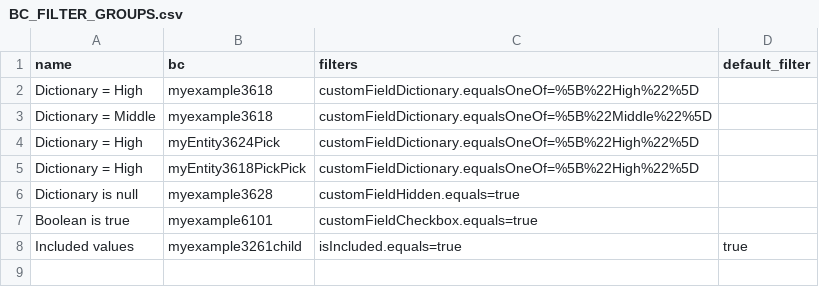
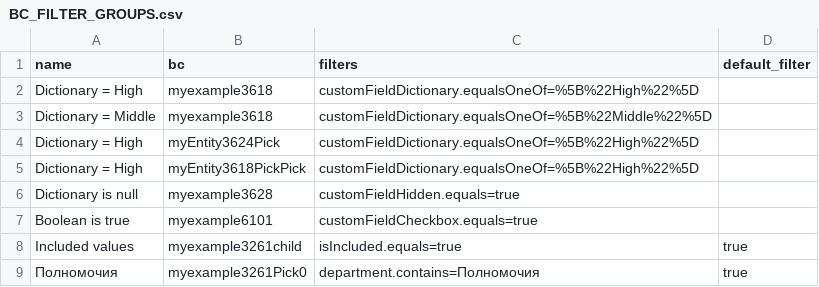
Before and after one commit to CX-Box/cxbox-code-samples, a CSV file: src/main/resources/db/data/cxbox/BC_FILTER_GROUPS.csv, drawn as a sheet.

Commit message:
CXBOX-1341| Added. Added tree action

```diff
--- a/src/main/resources/db/data/cxbox/BC_FILTER_GROUPS.csv
+++ b/src/main/resources/db/data/cxbox/BC_FILTER_GROUPS.csv
@@ -8 +8,2 @@ Boolean is true;myexample6101;customFieldCheckbox.equals=true;
 Included values;myexample3261child;isIncluded.equals=true;true
+Полномочия;myexample3261Pick0;department.contains=Полномочия;true
```
Also changed, not shown: 15 other files.
